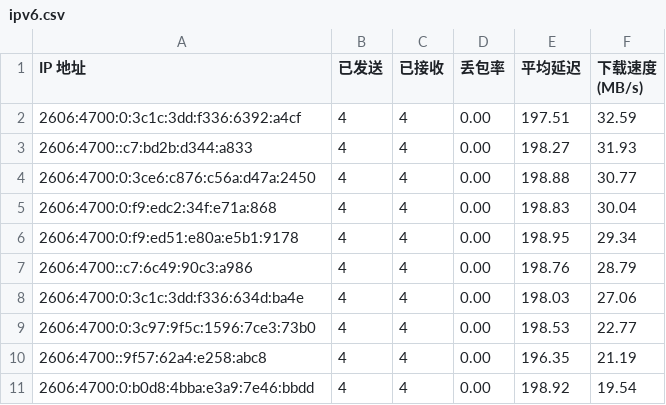
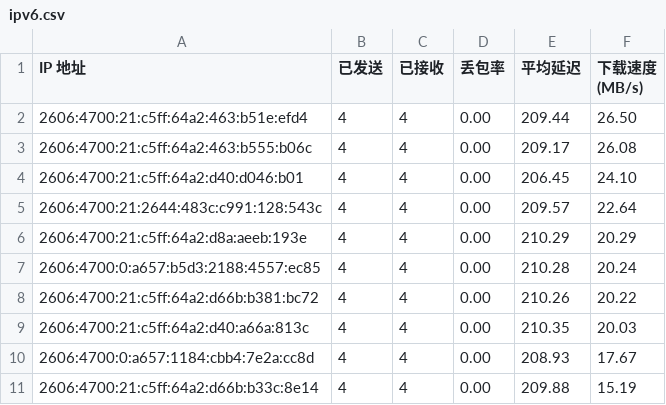
Before and after one commit to yuntinkn06/IPDB, a CSV file: BestCF/ipv6.csv, drawn as a sheet.

Commit message:
Update BestCF/ipv6.csv - 2026-03-26 18:07:17

```diff
--- a/BestCF/ipv6.csv
+++ b/BestCF/ipv6.csv
@@ -1,11 +1,11 @@
 IP 地址,已发送,已接收,丢包率,平均延迟,下载速度 (MB/s)
-2606:4700:0:3c1c:3dd:f336:6392:a4cf,4,4,0.00,197.51,32.59
-2606:4700::c7:bd2b:d344:a833,4,4,0.00,198.27,31.93
-2606:4700:0:3ce6:c876:c56a:d47a:2450,4,4,0.00,198.88,30.77
-2606:4700:0:f9:edc2:34f:e71a:868,4,4,0.00,198.83,30.04
-2606:4700:0:f9:ed51:e80a:e5b1:9178,4,4,0.00,198.95,29.34
-2606:4700::c7:6c49:90c3:a986,4,4,0.00,198.76,28.79
-2606:4700:0:3c1c:3dd:f336:634d:ba4e,4,4,0.00,198.03,27.06
-2606:4700:0:3c97:9f5c:1596:7ce3:73b0,4,4,0.00,198.53,22.77
-2606:4700::9f57:62a4:e258:abc8,4,4,0.00,196.35,21.19
-2606:4700:0:b0d8:4bba:e3a9:7e46:bbdd,4,4,0.00,198.92,19.54
+2606:4700:21:c5ff:64a2:463:b51e:efd4,4,4,0.00,209.44,26.50
+2606:4700:21:c5ff:64a2:463:b555:b06c,4,4,0.00,209.17,26.08
+2606:4700:21:c5ff:64a2:d40:d046:b01,4,4,0.00,206.45,24.10
+2606:4700:21:2644:483c:c991:128:543c,4,4,0.00,209.57,22.64
+2606:4700:21:c5ff:64a2:d8a:aeeb:193e,4,4,0.00,210.29,20.29
+2606:4700:0:a657:b5d3:2188:4557:ec85,4,4,0.00,210.28,20.24
+2606:4700:21:c5ff:64a2:d66b:b381:bc72,4,4,0.00,210.26,20.22
+2606:4700:21:c5ff:64a2:d40:a66a:813c,4,4,0.00,210.35,20.03
+2606:4700:0:a657:1184:cbb4:7e2a:cc8d,4,4,0.00,208.93,17.67
+2606:4700:21:c5ff:64a2:d66b:b33c:8e14,4,4,0.00,209.88,15.19
```
